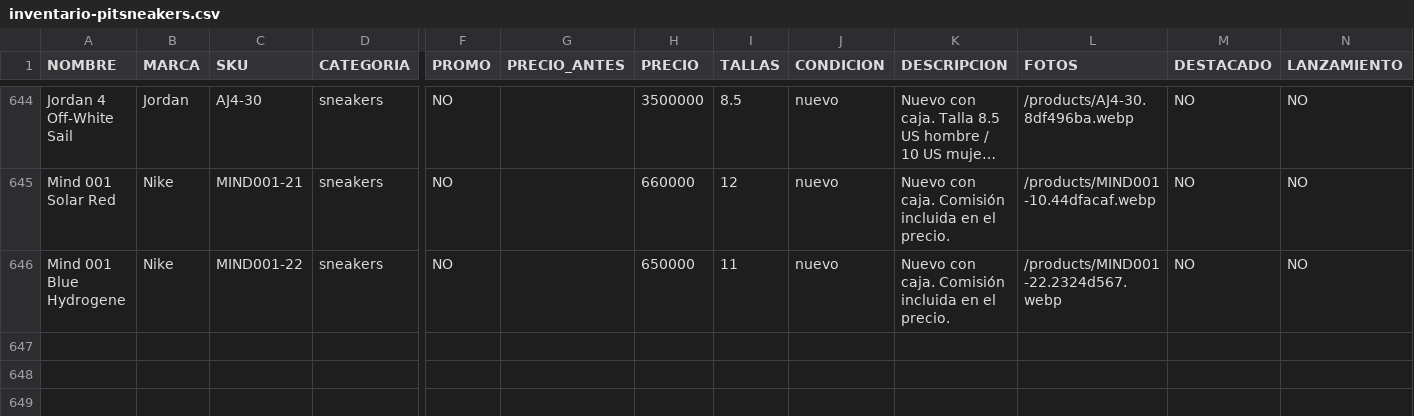
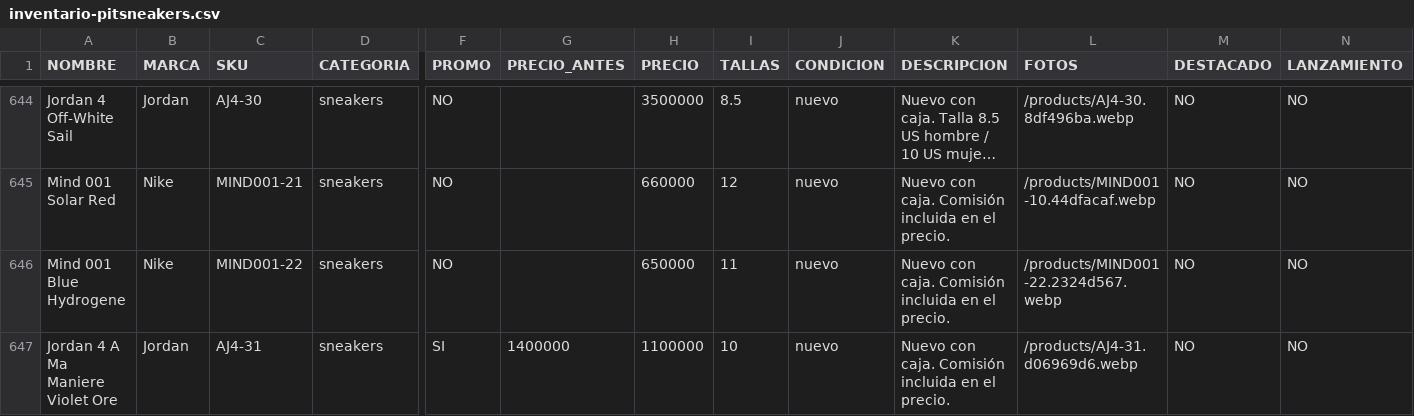
Before and after one commit to pitzsneakerscol-ui/pitsneakers-web, a CSV file: docs/inventario-pitsneakers.csv, drawn as a sheet; only a part is shown, gaps mark what is left out; long unchanged cells end in …; rows hold the shown columns only; the diff names each change by its address in the sheet, - before the commit and + after, or states it on an @@ line.

```diff
--- a/docs/inventario-pitsneakers.csv
+++ b/docs/inventario-pitsneakers.csv
+row 647: Jordan 4 A Ma Maniere Violet Ore | Jordan | AJ4-31 | sneakers | SI | 1400000 | 1100000 | 10 | nuevo | Nuevo con caja. Comisión incluida en el precio. | /products/AJ4-31.d06969d6.webp | NO | NO
```
Also changed, not shown: 4 other files.
